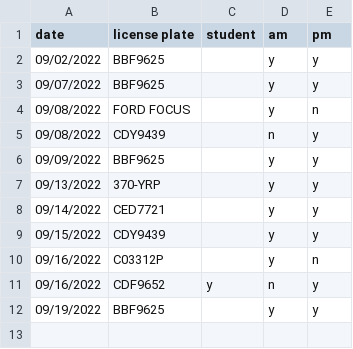
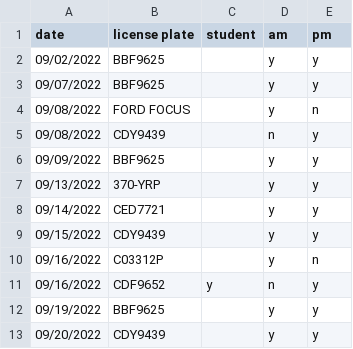
Before and after one commit to cds30895/Parking-Tracker, a CSV file: parking_data_22-23.csv, drawn as a sheet.

Commit message:
data entry

```diff
--- a/parking_data_22-23.csv
+++ b/parking_data_22-23.csv
@@ -12 +12,2 @@ date,license plate,student,am,pm
 09/19/2022,BBF9625,,y,y
+09/20/2022,CDY9439,,y,y
```
